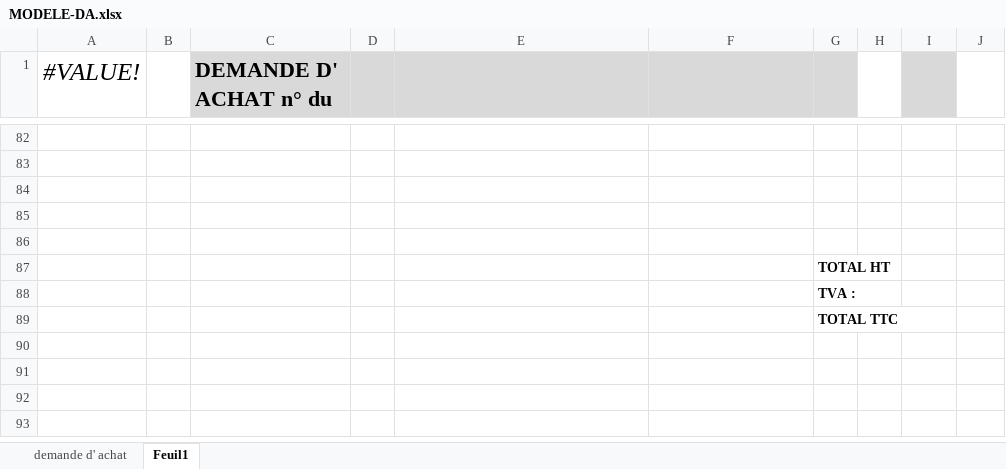
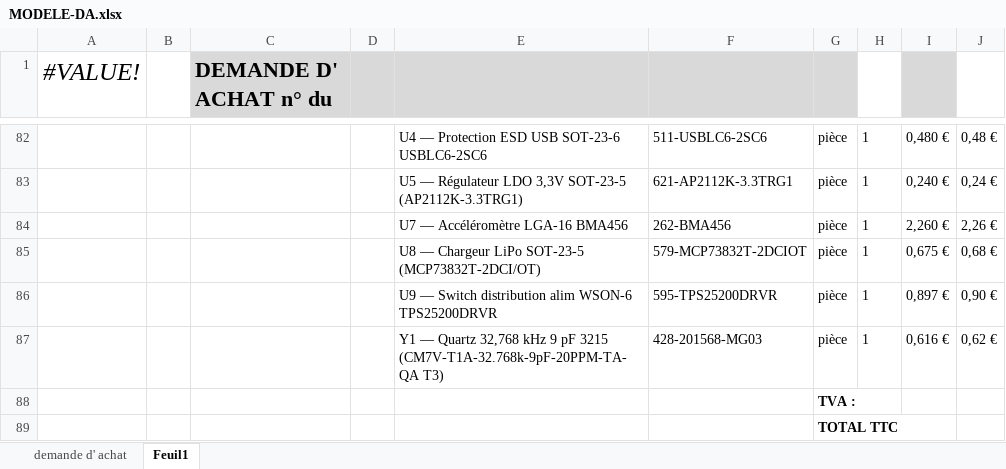
Before and after one commit to Augustin-29/Application-Syst-me, an Excel workbook: MODELE-DA.xlsx, sheet Feuil1, drawn as a sheet; only a part is shown, gaps mark what is left out; values as stored, in another font and other column widths than the file's, no borders; removed rows and columns are numbered as before the commit, all else as after; the diff covers the shown part only; the diff names each change by its address in the sheet, - before the commit and + after, or states it on an @@ line.

```diff
--- a/MODELE-DA.xlsx (sheet Feuil1)
+++ b/MODELE-DA.xlsx (sheet Feuil1)
-row 82: (empty)
+row 82:  |  |  |  | U4 — Protection ESD USB SOT-23-6 USBLC6-2SC6 | 511-USBLC6-2SC6 | pièce | 1 | 0,480 € | 0,48 €
-row 83: (empty)
+row 83:  |  |  |  | U5 — Régulateur LDO 3,3V SOT-23-5 (AP2112K-3.3TRG1) | 621-AP2112K-3.3TRG1 | pièce | 1 | 0,240 € | 0,24 €
-row 84: (empty)
+row 84:  |  |  |  | U7 — Accéléromètre LGA-16 BMA456 | 262-BMA456 | pièce | 1 | 2,260 € | 2,26 €
-row 85: (empty)
+row 85:  |  |  |  | U8 — Chargeur LiPo SOT-23-5 (MCP73832T-2DCI/OT) | 579-MCP73832T-2DCIOT | pièce | 1 | 0,675 € | 0,68 €
-row 86: (empty)
+row 86:  |  |  |  | U9 — Switch distribution alim WSON-6 TPS25200DRVR | 595-TPS25200DRVR | pièce | 1 | 0,897 € | 0,90 €
-row 87:  |  |  |  |  |  | TOTAL HT
+row 87:  |  |  |  | Y1 — Quartz 32,768 kHz 9 pF 3215 (CM7V-T1A-32.768k-9pF-20PPM-TA-QA T3) | 428-201568-MG03 | pièce | 1 | 0,616 € | 0,62 €
```
Also changed, not shown: 162 edited cells elsewhere in this sheet, 14 other files.
